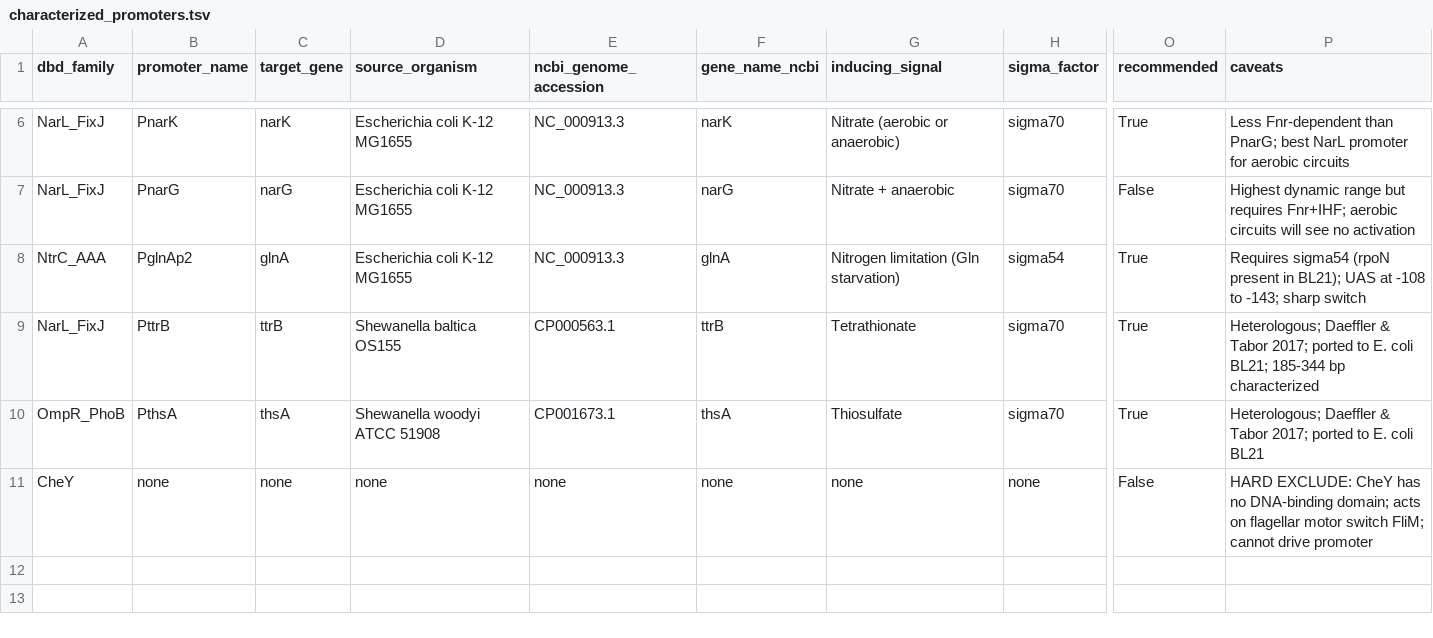
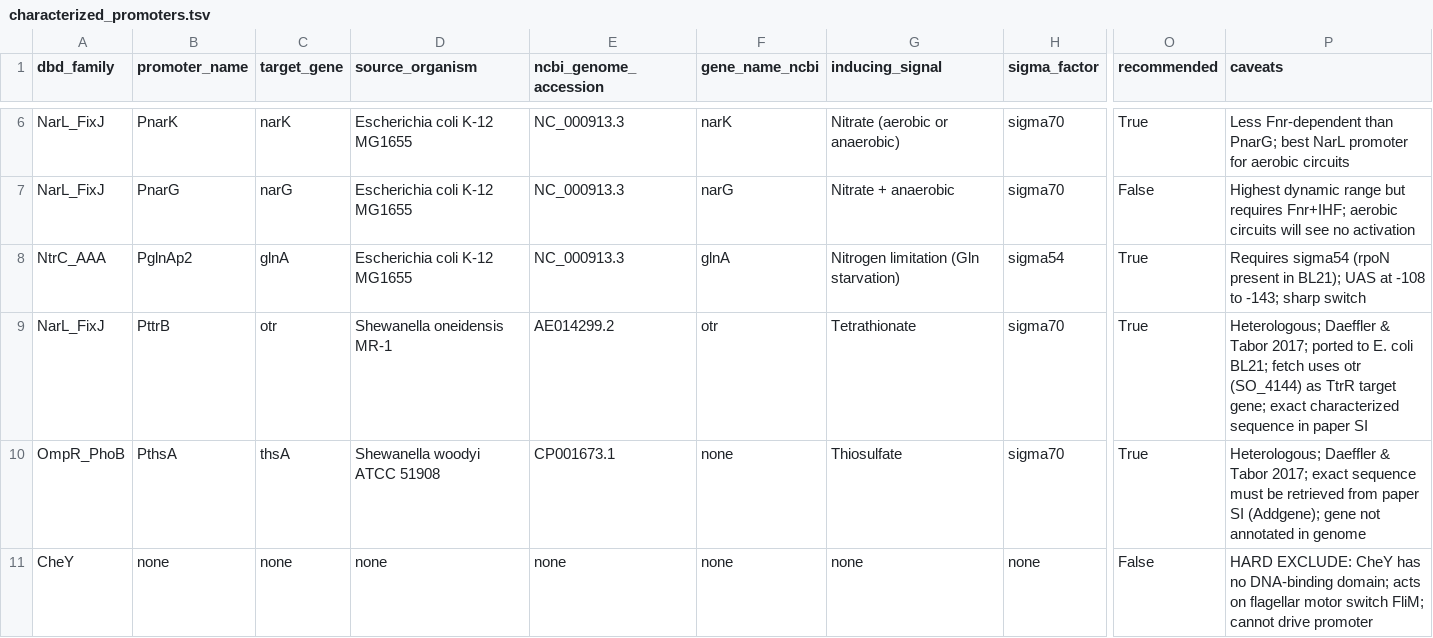
Before and after one commit to mjl1117/autoresearch, a TSV file: Desktop/tcs_engineering/data/reference/characterized_promoters.tsv, drawn as a sheet; only a part is shown, gaps mark what is left out; the diff names each change by its address in the sheet, - before the commit and + after, or states it on an @@ line.

Commit message:
feat: fetch characterized TCS output promoter sequences from NCBI Entrez (6 of 7; PthsA needs manual SI retrieval)

```diff
--- a/Desktop/tcs_engineering/data/reference/characterized_promoters.tsv
+++ b/Desktop/tcs_engineering/data/reference/characterized_promoters.tsv
-C9 (target_gene): ttrB
+C9 (target_gene): otr
-D9 (source_organism): Shewanella baltica OS155
+D9 (source_organism): Shewanella oneidensis MR-1
-E9 (ncbi_genome_accession): CP000563.1
+E9 (ncbi_genome_accession): AE014299.2
-F9 (gene_name_ncbi): ttrB
+F9 (gene_name_ncbi): otr
-P9 (caveats): …coli BL21; 185-344 bp characterized
+P9 (caveats): …coli BL21; fetch uses otr (SO_4144) as TtrR target gene; exact characterized sequence in paper SI
-F10 (gene_name_ncbi): thsA
+F10 (gene_name_ncbi): none
-P10 (caveats): …Tabor 2017; ported to E. coli BL21
+P10 (caveats): …Tabor 2017; exact sequence must be retrieved from paper SI (Addgene); gene not annotated in genome
```
Also changed, not shown: 7 other files.
